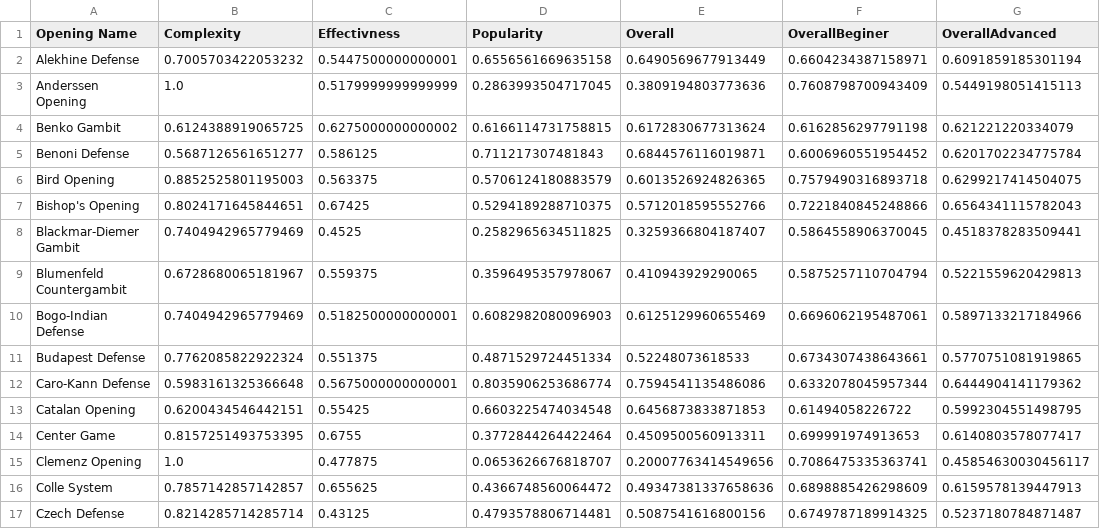
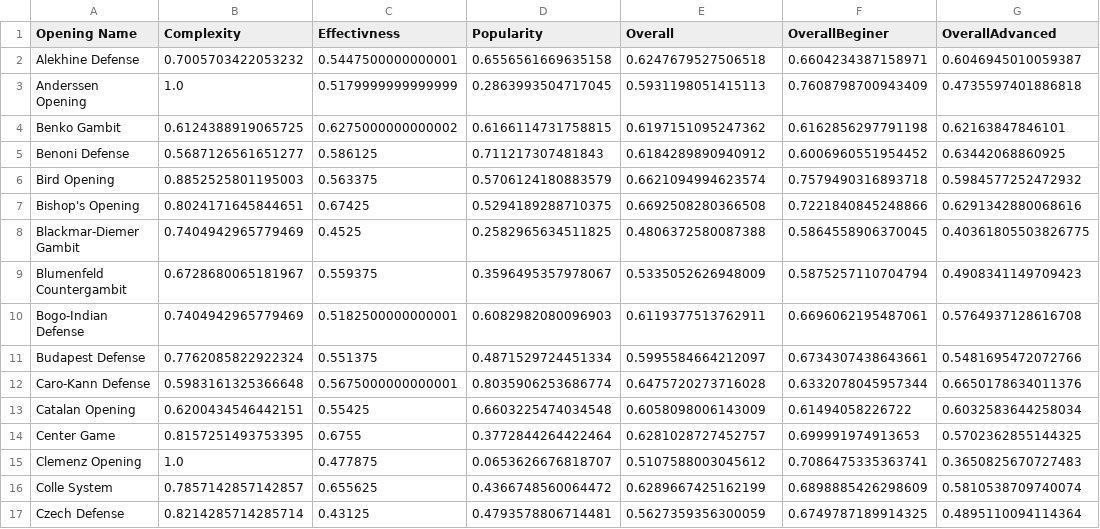
Before and after one commit to alexandredesbos/DAV-CA1, a CSV file: archive/final_data.csv, drawn as a sheet; only a part is shown; the diff covers the shown part only.

```diff
--- a/archive/final_data.csv
+++ b/archive/final_data.csv
@@ -1,17 +1,17 @@
 Opening Name,Complexity,Effectivness,Popularity,Overall,OverallBeginer,OverallAdvanced
-Alekhine Defense,0.7005703422053232,0.5447500000000001,0.6556561669635158,0.6490569677913449,0.6604234387158971,0.6091859185301194
-Anderssen Opening,1.0,0.5179999999999999,0.2863993504717045,0.3809194803773636,0.7608798700943409,0.5449198051415113
-Benko Gambit,0.6124388919065725,0.6275000000000002,0.6166114731758815,0.6172830677313624,0.6162856297791198,0.621221220334079
-Benoni Defense,0.5687126561651277,0.586125,0.711217307481843,0.6844576116019871,0.6006960551954452,0.6201702234775784
-Bird Opening,0.8852525801195003,0.563375,0.5706124180883579,0.6013526924826365,0.7579490316893718,0.6299217414504075
-Bishop's Opening,0.8024171645844651,0.67425,0.5294189288710375,0.5712018595552766,0.7221840845248866,0.6564341115782043
-Blackmar-Diemer Gambit,0.7404942965779469,0.4525,0.2582965634511825,0.3259366804187407,0.5864558906370045,0.4518378283509441
-Blumenfeld Countergambit,0.6728680065181967,0.559375,0.3596495357978067,0.410943929290065,0.5875257110704794,0.5221559620429813
-Bogo-Indian Defense,0.7404942965779469,0.5182500000000001,0.6082982080096903,0.6125129960655469,0.6696062195487061,0.5897133217184966
-Budapest Defense,0.7762085822922324,0.551375,0.4871529724451334,0.52248073618533,0.6734307438643661,0.5770751081919865
-Caro-Kann Defense,0.5983161325366648,0.5675000000000001,0.8035906253686774,0.7594541135486086,0.6332078045957344,0.6444904141179362
-Catalan Opening,0.6200434546442151,0.55425,0.6603225474034548,0.6456873833871853,0.61494058226722,0.5992304551498795
-Center Game,0.8157251493753395,0.6755,0.3772844264422464,0.4509500560913311,0.699991974913653,0.6140803578077417
-Clemenz Opening,1.0,0.477875,0.0653626676818707,0.20007763414549656,0.7086475335363741,0.45854630030456117
-Colle System,0.7857142857142857,0.655625,0.4366748560064472,0.49347381337658636,0.6898885426298609,0.6159578139447913
-Czech Defense,0.8214285714285714,0.43125,0.4793578806714481,0.5087541616800156,0.6749787189914325,0.5237180784871487
+Alekhine Defense,0.7005703422053232,0.5447500000000001,0.6556561669635158,0.6247679527506518,0.6604234387158971,0.6046945010059387
+Anderssen Opening,1.0,0.5179999999999999,0.2863993504717045,0.5931198051415113,0.7608798700943409,0.4735597401886818
+Benko Gambit,0.6124388919065725,0.6275000000000002,0.6166114731758815,0.6197151095247362,0.6162856297791198,0.62163847846101
+Benoni Defense,0.5687126561651277,0.586125,0.711217307481843,0.6184289890940912,0.6006960551954452,0.63442068860925
+Bird Opening,0.8852525801195003,0.563375,0.5706124180883579,0.6621094994623574,0.7579490316893718,0.5984577252472932
+Bishop's Opening,0.8024171645844651,0.67425,0.5294189288710375,0.6692508280366508,0.7221840845248866,0.6291342880068616
+Blackmar-Diemer Gambit,0.7404942965779469,0.4525,0.2582965634511825,0.4806372580087388,0.5864558906370045,0.40361805503826775
+Blumenfeld Countergambit,0.6728680065181967,0.559375,0.3596495357978067,0.5335052626948009,0.5875257110704794,0.4908341149709423
+Bogo-Indian Defense,0.7404942965779469,0.5182500000000001,0.6082982080096903,0.6119377513762911,0.6696062195487061,0.5764937128616708
+Budapest Defense,0.7762085822922324,0.551375,0.4871529724451334,0.5995584664212097,0.6734307438643661,0.5481695472072766
+Caro-Kann Defense,0.5983161325366648,0.5675000000000001,0.8035906253686774,0.6475720273716028,0.6332078045957344,0.6650178634011376
+Catalan Opening,0.6200434546442151,0.55425,0.6603225474034548,0.6058098006143009,0.61494058226722,0.6032583644258034
+Center Game,0.8157251493753395,0.6755,0.3772844264422464,0.6281028727452757,0.699991974913653,0.5702362855144325
+Clemenz Opening,1.0,0.477875,0.0653626676818707,0.5107588003045612,0.7086475335363741,0.3650825670727483
+Colle System,0.7857142857142857,0.655625,0.4366748560064472,0.6289667425162199,0.6898885426298609,0.5810538709740074
+Czech Defense,0.8214285714285714,0.43125,0.4793578806714481,0.5627359356300059,0.6749787189914325,0.4895110094114364
```
Also changed, not shown: 148 edited cells elsewhere in this file, archive/top10_openings.csv, 5 other files.
